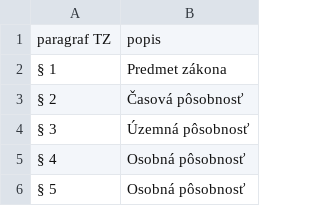
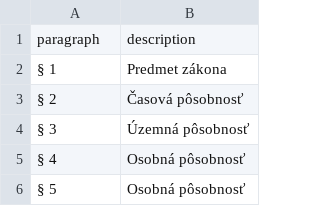
Before and after one commit to otvorenesudy/otvorenesudy, a CSV file: data/paragraphs.csv, drawn as a sheet; only a part is shown.

```diff
--- a/data/paragraphs.csv
+++ b/data/paragraphs.csv
@@ -1,2 +1,2 @@
-paragraf TZ	popis
+paragraph	description
 § 1 	Predmet zákona
```
Also changed, not shown: data/court_expenses_2010.csv, data/court_expenses_2011.csv, 5 other files.
